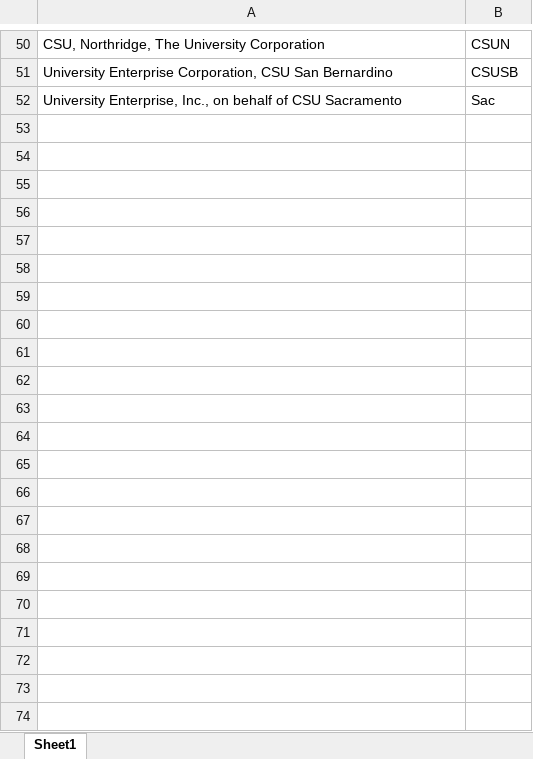
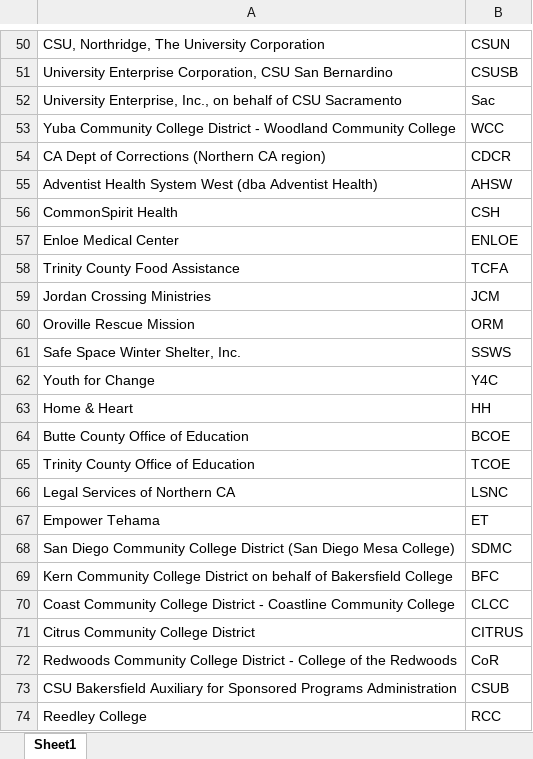
Before and after one commit to ChicoCalFresh/chc-cfo, an Excel workbook: sbs_tef.xlsx, sheet Sheet1, drawn as a sheet; only a part is shown, gaps mark what is left out; values as stored, in another font and other column widths than the file's, no borders; the diff names each change by its address in the sheet, - before the commit and + after, or states it on an @@ line.

```diff
--- a/sbs_tef.xlsx (sheet Sheet1)
+++ b/sbs_tef.xlsx (sheet Sheet1)
+row 53: Yuba Community College District - Woodland Community College | WCC
+row 54: CA Dept of Corrections (Northern CA region) | CDCR
+row 55: Adventist Health System West (dba Adventist Health) | AHSW
+row 56: CommonSpirit Health | CSH
+row 57: Enloe Medical Center | ENLOE
+row 58: Trinity County Food Assistance | TCFA
+row 59: Jordan Crossing Ministries | JCM
+row 60: Oroville Rescue Mission | ORM
+row 61: Safe Space Winter Shelter, Inc. | SSWS
+row 62: Youth for Change | Y4C
+row 63: Home & Heart | HH
+row 64: Butte County Office of Education | BCOE
+row 65: Trinity County Office of Education | TCOE
+row 66: Legal Services of Northern CA | LSNC
+row 67: Empower Tehama | ET
+row 68: San Diego Community College District (San Diego Mesa College) | SDMC
+row 69: Kern Community College District on behalf of Bakersfield College | BFC
+row 70: Coast Community College District - Coastline Community College | CLCC
+row 71: Citrus Community College District | CITRUS
+row 72: Redwoods Community College District - College of the Redwoods | CoR
+row 73: CSU Bakersfield Auxiliary for Sponsored Programs Administration | CSUB
+row 74: Reedley College | RCC
```
Also changed, not shown: 8 other files.
